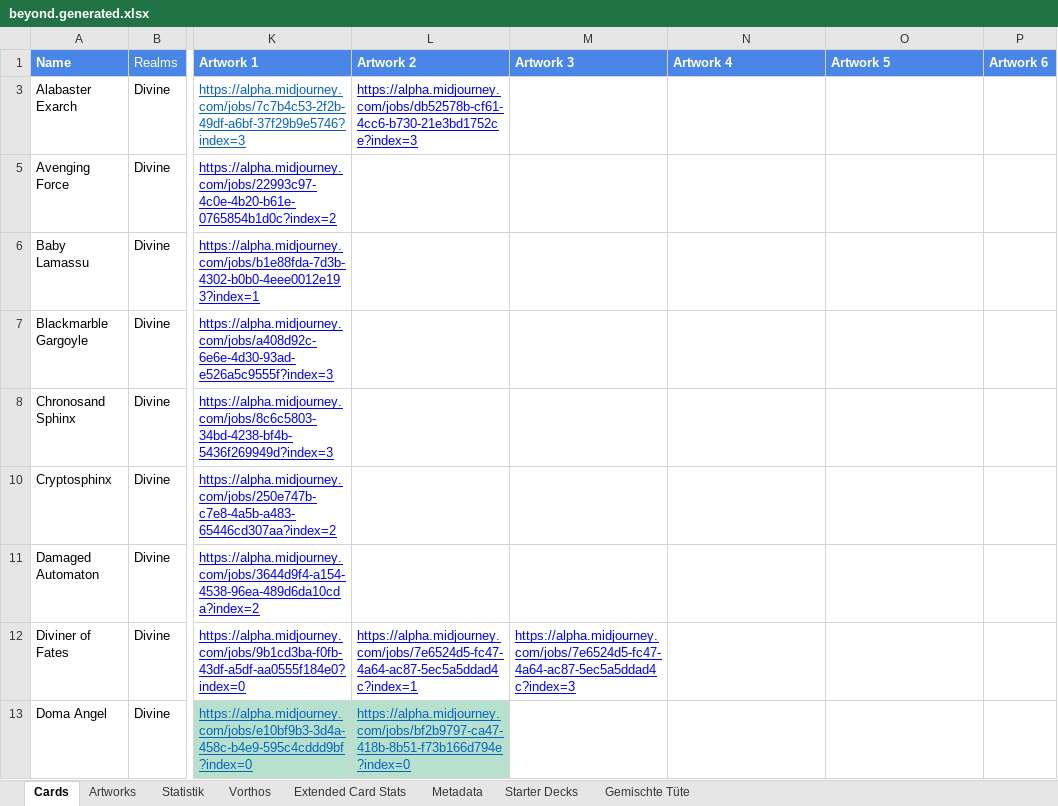
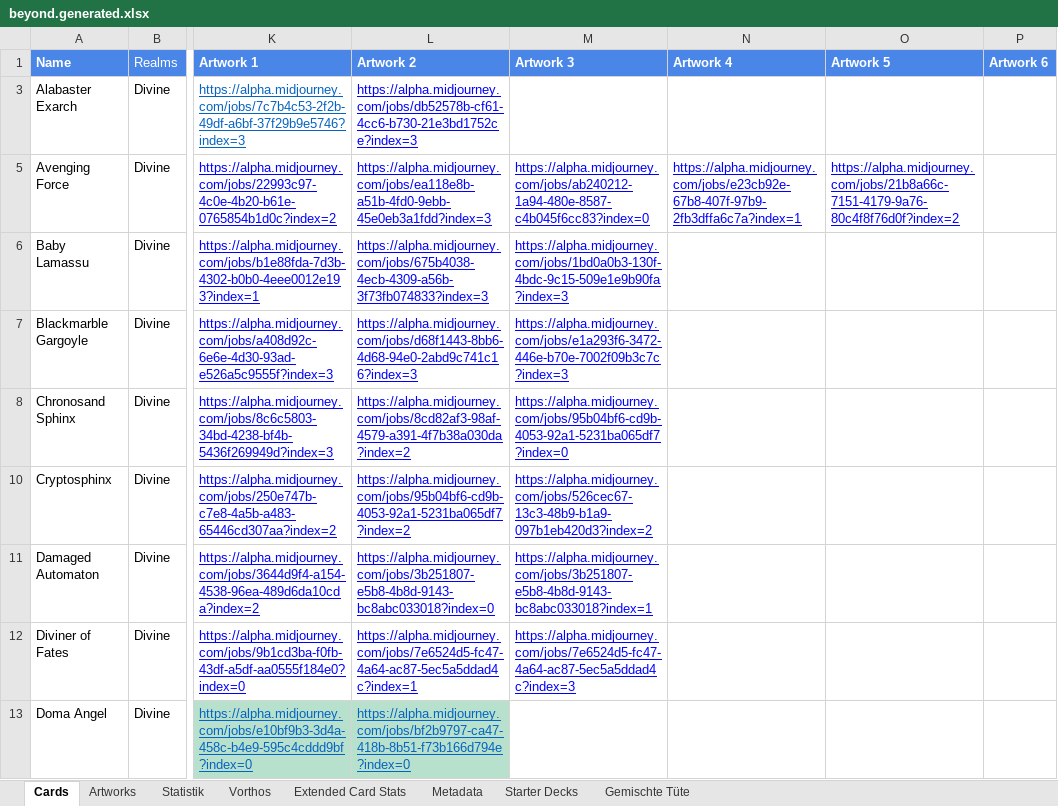
Before and after one commit to nonbiristudios/shardsofbeyond, an Excel workbook: workspace/card-data/beyond.generated.xlsx, sheet Cards, drawn as a sheet; only a part is shown, gaps mark what is left out; values as stored, in another font and other column widths than the file's, no borders; charts and pictures and conditional formats not drawn; the diff covers the shown part only; the diff names each change by its address in the sheet, - before the commit and + after, or states it on an @@ line.

```diff
--- a/workspace/card-data/beyond.generated.xlsx (sheet Cards)
+++ b/workspace/card-data/beyond.generated.xlsx (sheet Cards)
-L5 (Artwork 2): (empty)
+L5 (Artwork 2): https://alpha.midjourney.com/jobs/ea118e8b-a51b-4fd0-9ebb-45e0eb3a1fdd?index=3
-M5 (Artwork 3): (empty)
+M5 (Artwork 3): https://alpha.midjourney.com/jobs/ab240212-1a94-480e-8587-c4b045f6cc83?index=0
-N5 (Artwork 4): (empty)
+N5 (Artwork 4): https://alpha.midjourney.com/jobs/e23cb92e-67b8-407f-97b9-2fb3dffa6c7a?index=1
-O5 (Artwork 5): (empty)
+O5 (Artwork 5): https://alpha.midjourney.com/jobs/21b8a66c-7151-4179-9a76-80c4f8f76d0f?index=2
-L6 (Artwork 2): (empty)
+L6 (Artwork 2): https://alpha.midjourney.com/jobs/675b4038-4ecb-4309-a56b-3f73fb074833?index=3
-M6 (Artwork 3): (empty)
+M6 (Artwork 3): https://alpha.midjourney.com/jobs/1bd0a0b3-130f-4bdc-9c15-509e1e9b90fa?index=3
-L7 (Artwork 2): (empty)
+L7 (Artwork 2): https://alpha.midjourney.com/jobs/d68f1443-8bb6-4d68-94e0-2abd9c741c16?index=3
-M7 (Artwork 3): (empty)
+M7 (Artwork 3): https://alpha.midjourney.com/jobs/e1a293f6-3472-446e-b70e-7002f09b3c7c?index=3
-L8 (Artwork 2): (empty)
+L8 (Artwork 2): https://alpha.midjourney.com/jobs/8cd82af3-98af-4579-a391-4f7b38a030da?index=2
-M8 (Artwork 3): (empty)
+M8 (Artwork 3): https://alpha.midjourney.com/jobs/95b04bf6-cd9b-4053-92a1-5231ba065df7?index=0
-L10 (Artwork 2): (empty)
+L10 (Artwork 2): https://alpha.midjourney.com/jobs/95b04bf6-cd9b-4053-92a1-5231ba065df7?index=2
-M10 (Artwork 3): (empty)
+M10 (Artwork 3): https://alpha.midjourney.com/jobs/526cec67-13c3-48b9-b1a9-097b1eb420d3?index=2
-L11 (Artwork 2): (empty)
+L11 (Artwork 2): https://alpha.midjourney.com/jobs/3b251807-e5b8-4b8d-9143-bc8abc033018?index=0
-M11 (Artwork 3): (empty)
+M11 (Artwork 3): https://alpha.midjourney.com/jobs/3b251807-e5b8-4b8d-9143-bc8abc033018?index=1
```
Also changed, not shown: 12 edited cells elsewhere in this sheet, sheet Statistik, sheet Extended Card Stats, charts or pictures, 4 other files.
